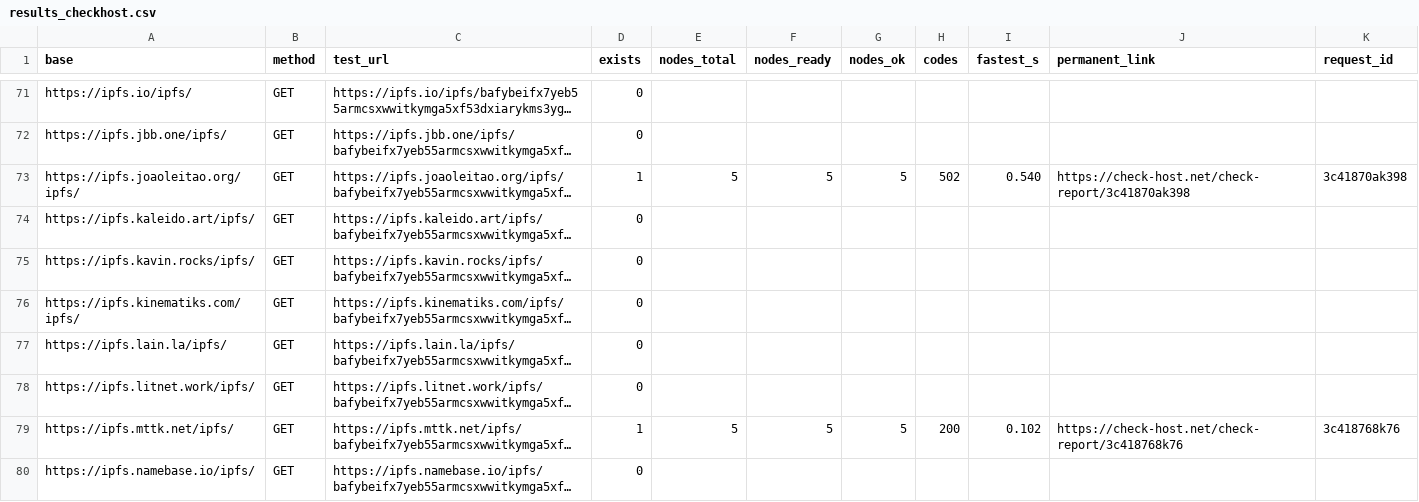
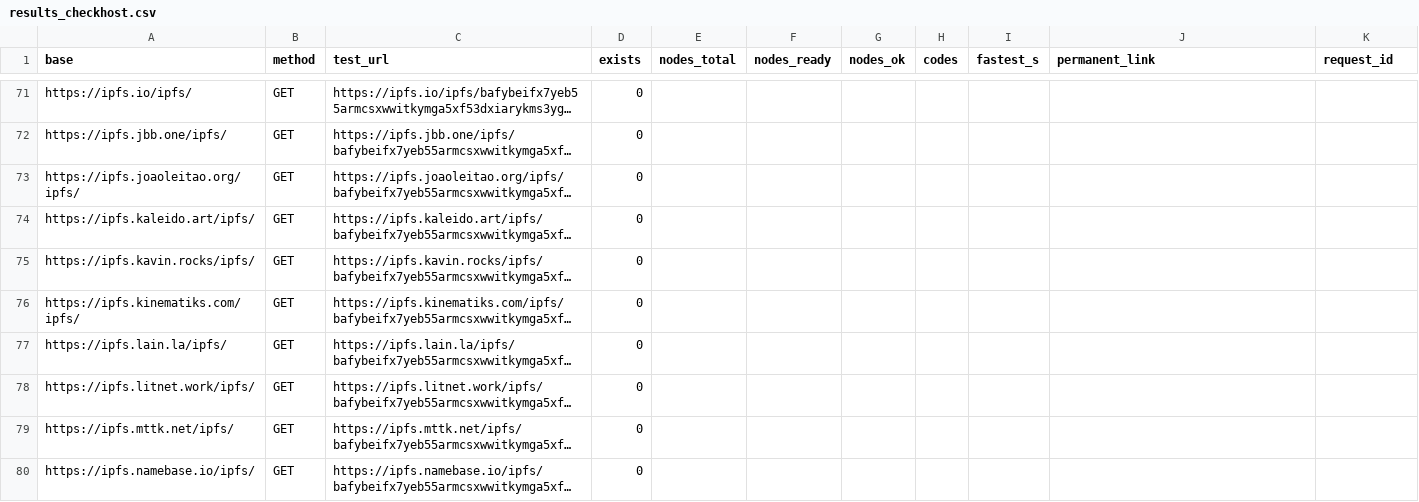
Before and after one commit to OriginSXC/upload2ipfs, a CSV file: reports/results_checkhost.csv, drawn as a sheet; only a part is shown, gaps mark what is left out; long unchanged cells end in …; the diff names each change by its address in the sheet, - before the commit and + after, or states it on an @@ line.

```diff
--- a/reports/results_checkhost.csv
+++ b/reports/results_checkhost.csv
-D73 (exists): 1
+D73 (exists): 0
-E73 (nodes_total): 5
+E73 (nodes_total): (empty)
-F73 (nodes_ready): 5
+F73 (nodes_ready): (empty)
-G73 (nodes_ok): 5
+G73 (nodes_ok): (empty)
-H73 (codes): 502
+H73 (codes): (empty)
-I73 (fastest_s): 0.540
+I73 (fastest_s): (empty)
-J73 (permanent_link): https://check-host.net/check-report/3c41870ak398
+J73 (permanent_link): (empty)
-K73 (request_id): 3c41870ak398
+K73 (request_id): (empty)
-D79 (exists): 1
+D79 (exists): 0
-E79 (nodes_total): 5
+E79 (nodes_total): (empty)
-F79 (nodes_ready): 5
+F79 (nodes_ready): (empty)
-G79 (nodes_ok): 5
+G79 (nodes_ok): (empty)
-H79 (codes): 200
+H79 (codes): (empty)
-I79 (fastest_s): 0.102
+I79 (fastest_s): (empty)
-J79 (permanent_link): https://check-host.net/check-report/3c418768k76
+J79 (permanent_link): (empty)
-K79 (request_id): 3c418768k76
+K79 (request_id): (empty)
```
Also changed, not shown: 1 other file.
